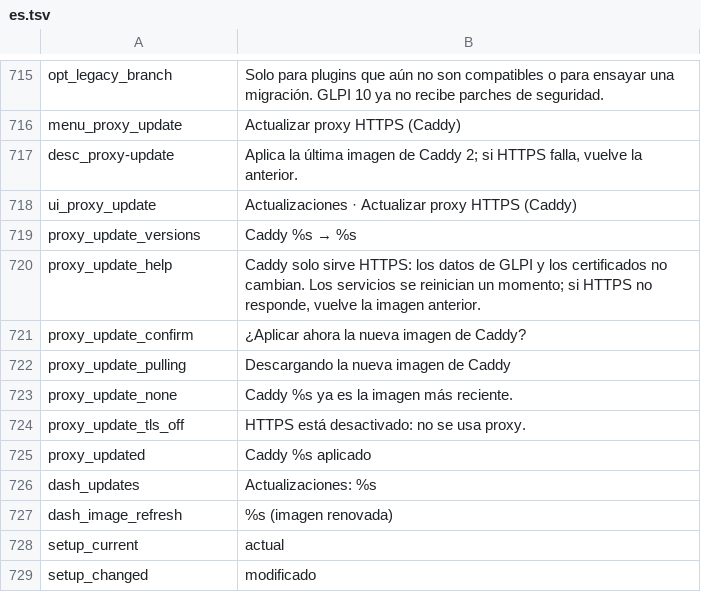
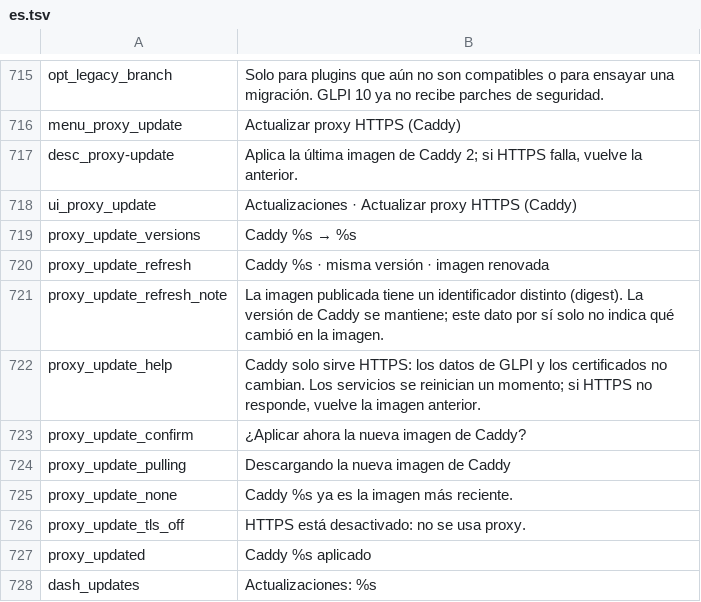
Before and after one commit to solqubit/glpi-docker-manager, a TSV file: locales/es.tsv, drawn as a sheet; only a part is shown, gaps mark what is left out; the shorter side is filled out with more unchanged rows; the diff names each change by its address in the sheet, - before the commit and + after, or states it on an @@ line.

Commit message:
Clarify Caddy image refreshes without a version change

```diff
--- a/locales/es.tsv
+++ b/locales/es.tsv
+row 720: proxy_update_refresh | Caddy %s · misma versión · imagen renovada
+row 721: proxy_update_refresh_note | La imagen publicada tiene un identificador distinto (digest). La versión de Caddy se mantiene; este dato por sí solo no indica qué cambió en la imagen.
```
Also changed, not shown: locales/en.tsv, 1 other file.
